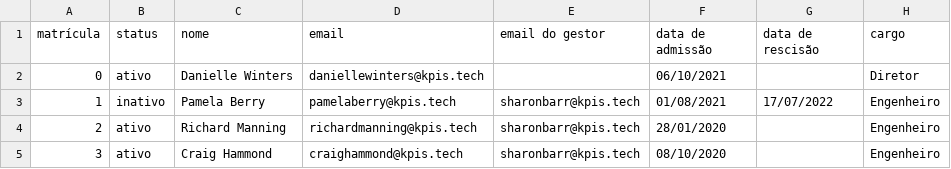
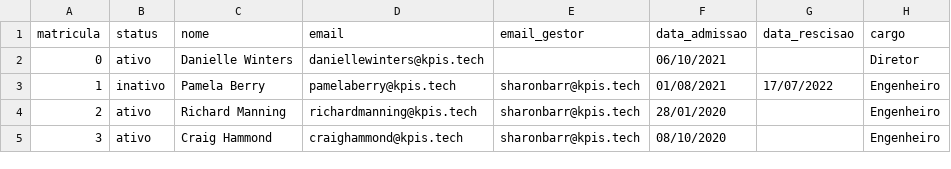
Before and after one commit to trkotovicz/aws-serverless-nodejs, a CSV file: server/src/utils/Folha_de_Pagamento.csv, drawn as a sheet; only a part is shown.

```diff
--- a/server/src/utils/Folha_de_Pagamento.csv
+++ b/server/src/utils/Folha_de_Pagamento.csv
@@ -1,2 +1,2 @@
-matrícula,status,nome,email,email do gestor,data de admissão,data de rescisão,cargo
+matricula,status,nome,email,email_gestor,data_admissao,data_rescisao,cargo
 0,ativo,Danielle Winters,daniellewinters@kpis.tech,,06/10/2021,,Diretor
```
Also changed, not shown: 4 other files.
